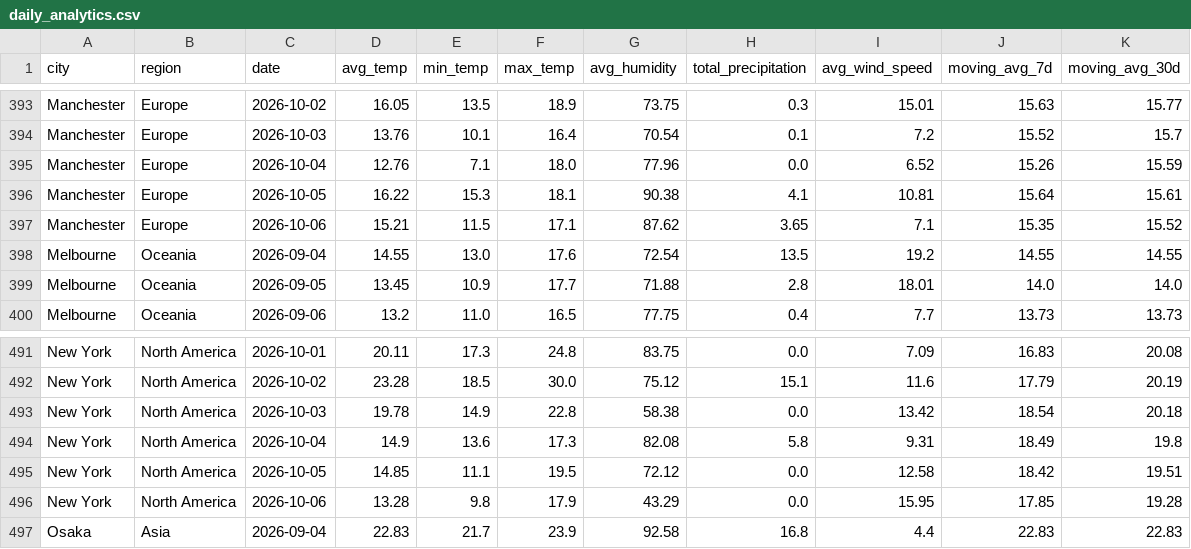
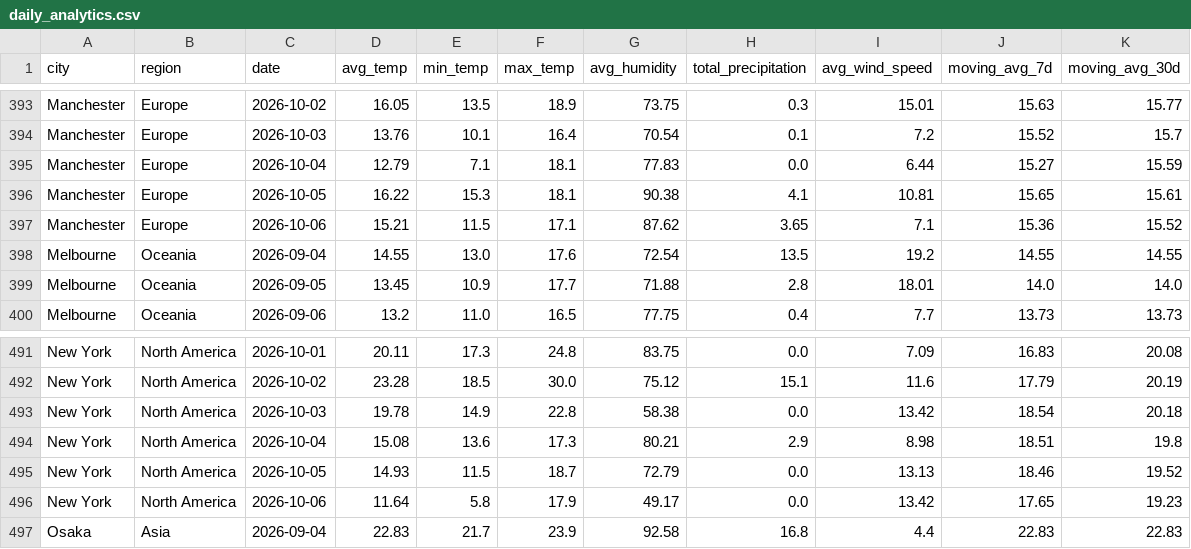
Before and after one commit to Yashodhan-byte/Real-Time-Weather-Data-Analytics, a CSV file: data/processed/daily_analytics.csv, drawn as a sheet; only a part is shown, gaps mark what is left out; the diff covers the shown part only.

```diff
--- a/data/processed/daily_analytics.csv
+++ b/data/processed/daily_analytics.csv
@@ -394,5 +394,5 @@ Manchester,Europe,2026-10-02,16.05,13.5,18.9,73.75,0.3,15.01,15.63,15.77
 Manchester,Europe,2026-10-03,13.76,10.1,16.4,70.54,0.1,7.2,15.52,15.7
-Manchester,Europe,2026-10-04,12.76,7.1,18.0,77.96,0.0,6.52,15.26,15.59
-Manchester,Europe,2026-10-05,16.22,15.3,18.1,90.38,4.1,10.81,15.64,15.61
-Manchester,Europe,2026-10-06,15.21,11.5,17.1,87.62,3.65,7.1,15.35,15.52
+Manchester,Europe,2026-10-04,12.79,7.1,18.1,77.83,0.0,6.44,15.27,15.59
+Manchester,Europe,2026-10-05,16.22,15.3,18.1,90.38,4.1,10.81,15.65,15.61
+Manchester,Europe,2026-10-06,15.21,11.5,17.1,87.62,3.65,7.1,15.36,15.52
 Melbourne,Oceania,2026-09-04,14.55,13.0,17.6,72.54,13.5,19.2,14.55,14.55
@@ -493,5 +493,5 @@ New York,North America,2026-10-02,23.28,18.5,30.0,75.12,15.1,11.6,17.79,20.19
 New York,North America,2026-10-03,19.78,14.9,22.8,58.38,0.0,13.42,18.54,20.18
-New York,North America,2026-10-04,14.9,13.6,17.3,82.08,5.8,9.31,18.49,19.8
-New York,North America,2026-10-05,14.85,11.1,19.5,72.12,0.0,12.58,18.42,19.51
-New York,North America,2026-10-06,13.28,9.8,17.9,43.29,0.0,15.95,17.85,19.28
+New York,North America,2026-10-04,15.08,13.6,17.3,80.21,2.9,8.98,18.51,19.8
+New York,North America,2026-10-05,14.93,11.5,18.7,72.79,0.0,13.13,18.46,19.52
+New York,North America,2026-10-06,11.64,5.8,17.9,49.17,0.0,13.42,17.65,19.23
 Osaka,Asia,2026-09-04,22.83,21.7,23.9,92.58,16.8,4.4,22.83,22.83
```
Also changed, not shown: 46 edited cells elsewhere in this file, data/processed/regional_analytics.csv, 6 other files.
